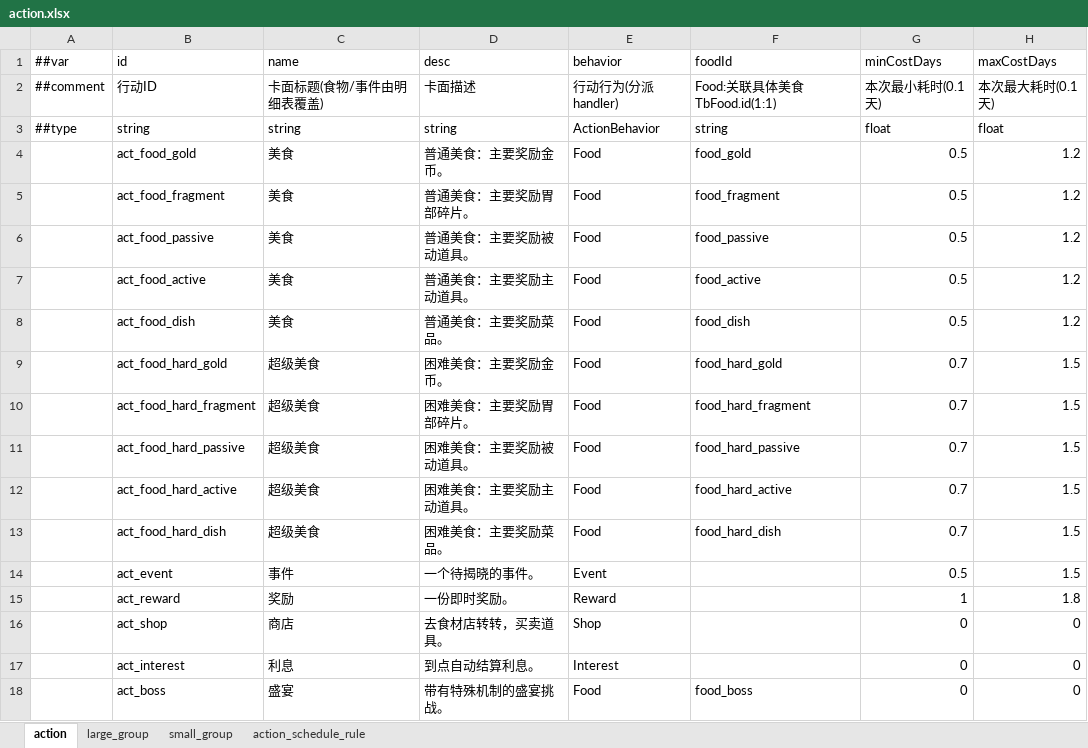
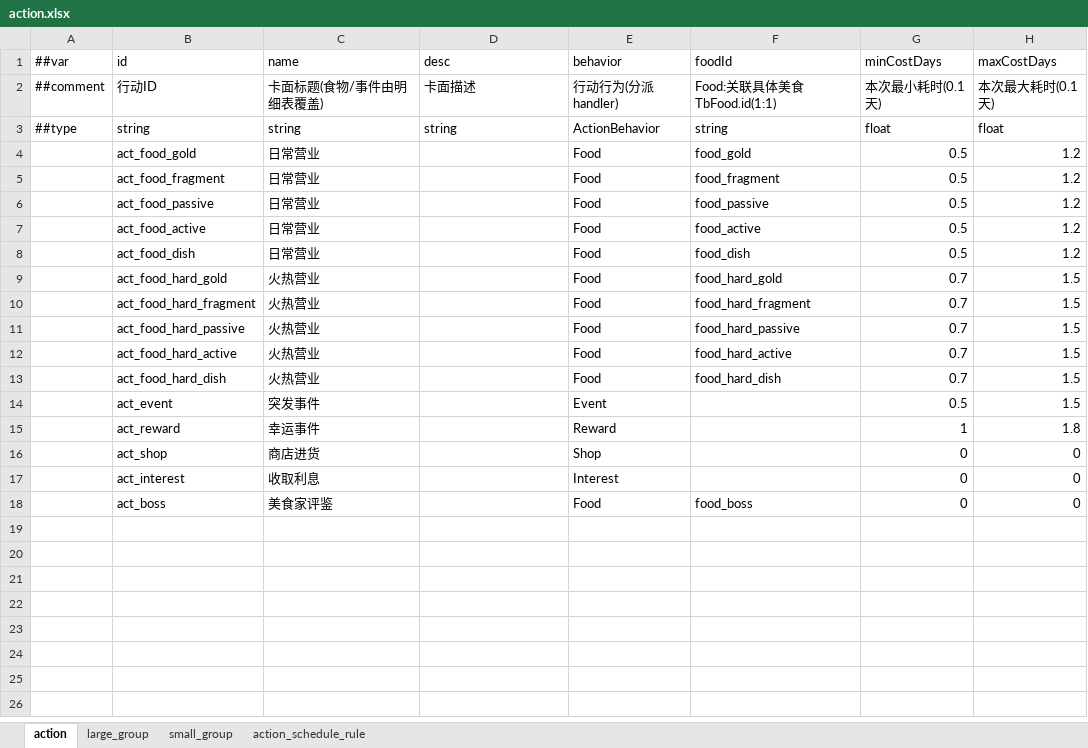
Before and after one commit to 2563495284/gourmetproject, an Excel workbook: GourmetProject/GameConfig/Datas/action.xlsx, sheet action, drawn as a sheet; values as stored, in another font and other column widths than the file's, no borders; the diff names each change by its address in the sheet, - before the commit and + after, or states it on an @@ line.

```diff
--- a/GourmetProject/GameConfig/Datas/action.xlsx (sheet action)
+++ b/GourmetProject/GameConfig/Datas/action.xlsx (sheet action)
-C4:C8 (name): 美食
+C4:C8 (name): 日常营业
-D4 (desc): 普通美食：主要奖励金币。
+D4 (desc): (empty)
-D5 (desc): 普通美食：主要奖励胃部碎片。
+D5 (desc): (empty)
-D6 (desc): 普通美食：主要奖励被动道具。
+D6 (desc): (empty)
-D7 (desc): 普通美食：主要奖励主动道具。
+D7 (desc): (empty)
-D8 (desc): 普通美食：主要奖励菜品。
+D8 (desc): (empty)
-C9:C13 (name): 超级美食
+C9:C13 (name): 火热营业
-D9 (desc): 困难美食：主要奖励金币。
+D9 (desc): (empty)
-D10 (desc): 困难美食：主要奖励胃部碎片。
+D10 (desc): (empty)
-D11 (desc): 困难美食：主要奖励被动道具。
+D11 (desc): (empty)
-D12 (desc): 困难美食：主要奖励主动道具。
+D12 (desc): (empty)
-D13 (desc): 困难美食：主要奖励菜品。
+D13 (desc): (empty)
-C14 (name): 事件
+C14 (name): 突发事件
-D14 (desc): 一个待揭晓的事件。
+D14 (desc): (empty)
-C15 (name): 奖励
+C15 (name): 幸运事件
-D15 (desc): 一份即时奖励。
+D15 (desc): (empty)
-C16 (name): 商店
+C16 (name): 商店进货
-D16 (desc): 去食材店转转，买卖道具。
+D16 (desc): (empty)
-C17 (name): 利息
+C17 (name): 收取利息
-D17 (desc): 到点自动结算利息。
+D17 (desc): (empty)
-C18 (name): 盛宴
+C18 (name): 美食家评鉴
-D18 (desc): 带有特殊机制的盛宴挑战。
+D18 (desc): (empty)
```
Also changed, not shown: GourmetProject/GameConfig/Datas/food.xlsx, GourmetProject/GameConfig/Datas/term.xlsx, 3 other files.
